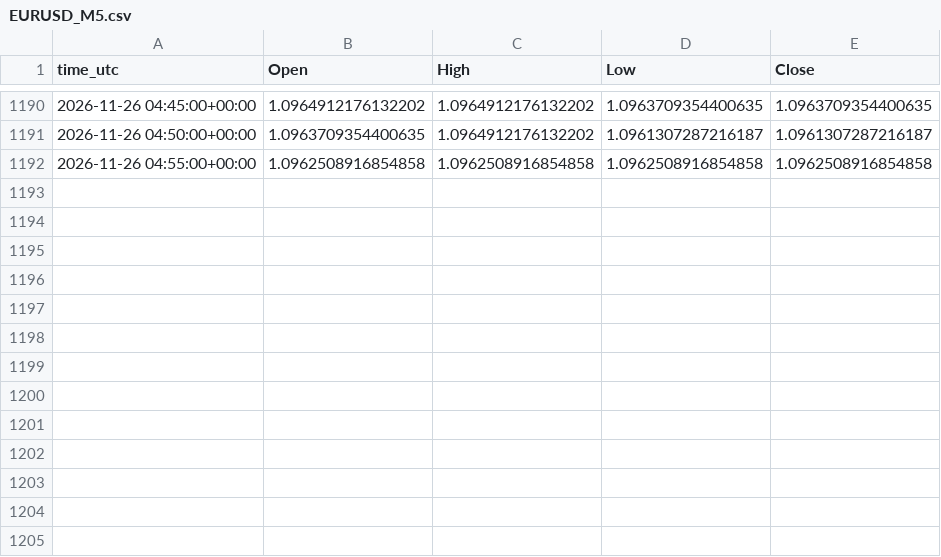
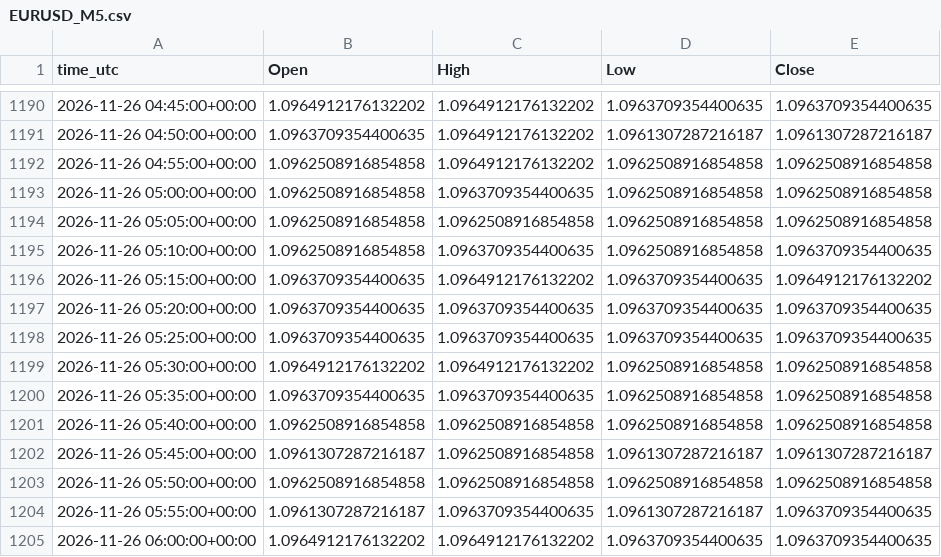
Before and after one commit to ClaireAce/Trading-Data, a CSV file: data/EURUSD_M5.csv, drawn as a sheet; only a part is shown, gaps mark what is left out.

Commit message:
data 2026-11-26_0605

```diff
--- a/data/EURUSD_M5.csv
+++ b/data/EURUSD_M5.csv
@@ -1191,2 +1191,15 @@ time_utc,Open,High,Low,Close
 2026-11-26 04:50:00+00:00,1.0963709354400635,1.0964912176132202,1.0961307287216187,1.0961307287216187
-2026-11-26 04:55:00+00:00,1.0962508916854858,1.0962508916854858,1.0962508916854858,1.0962508916854858
+2026-11-26 04:55:00+00:00,1.0962508916854858,1.0964912176132202,1.0962508916854858,1.0962508916854858
+2026-11-26 05:00:00+00:00,1.0962508916854858,1.0963709354400635,1.0962508916854858,1.0962508916854858
+2026-11-26 05:05:00+00:00,1.0962508916854858,1.0962508916854858,1.0962508916854858,1.0962508916854858
+2026-11-26 05:10:00+00:00,1.0962508916854858,1.0963709354400635,1.0962508916854858,1.0963709354400635
+2026-11-26 05:15:00+00:00,1.0963709354400635,1.0964912176132202,1.0963709354400635,1.0964912176132202
+2026-11-26 05:20:00+00:00,1.0963709354400635,1.0963709354400635,1.0963709354400635,1.0963709354400635
+2026-11-26 05:25:00+00:00,1.0963709354400635,1.0963709354400635,1.0963709354400635,1.0963709354400635
+2026-11-26 05:30:00+00:00,1.0964912176132202,1.0964912176132202,1.0962508916854858,1.0962508916854858
+2026-11-26 05:35:00+00:00,1.0963709354400635,1.0963709354400635,1.0962508916854858,1.0962508916854858
+2026-11-26 05:40:00+00:00,1.0962508916854858,1.0962508916854858,1.0962508916854858,1.0962508916854858
+2026-11-26 05:45:00+00:00,1.0961307287216187,1.0962508916854858,1.0961307287216187,1.0961307287216187
+2026-11-26 05:50:00+00:00,1.0962508916854858,1.0962508916854858,1.0962508916854858,1.0962508916854858
+2026-11-26 05:55:00+00:00,1.0961307287216187,1.0963709354400635,1.0961307287216187,1.0963709354400635
+2026-11-26 06:00:00+00:00,1.0964912176132202,1.0964912176132202,1.0963709354400635,1.0963709354400635
```
Also changed, not shown: data/EURUSD_H1.csv, data/EURUSD_M15.csv, 8 other files.
